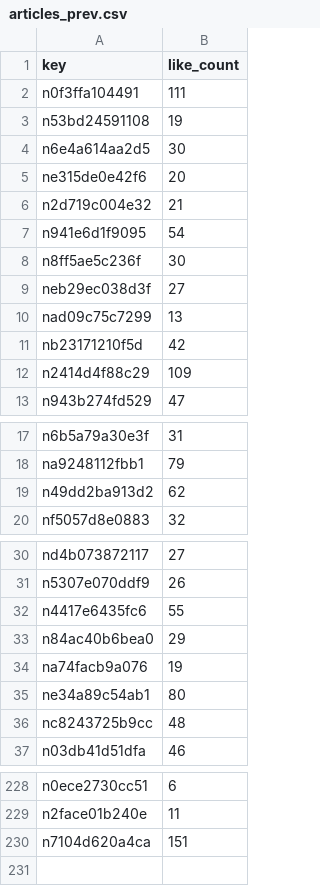
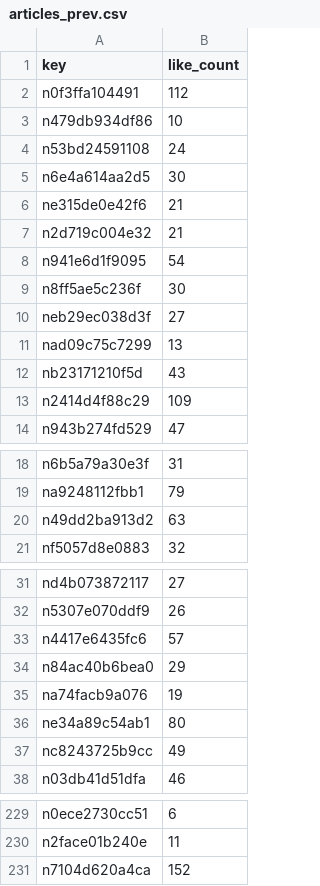
Before and after one commit to hasyamo/note-fan-board, a CSV file: data/crisp_chimp0823/articles_prev.csv, drawn as a sheet; only a part is shown, gaps mark what is left out.

```diff
--- a/data/crisp_chimp0823/articles_prev.csv
+++ b/data/crisp_chimp0823/articles_prev.csv
@@ -1,6 +1,7 @@
 key,like_count
-n0f3ffa104491,111
-n53bd24591108,19
+n0f3ffa104491,112
+n479db934df86,10
+n53bd24591108,24
 n6e4a614aa2d5,30
-ne315de0e42f6,20
+ne315de0e42f6,21
 n2d719c004e32,21
@@ -10,3 +11,3 @@ neb29ec038d3f,27
 nad09c75c7299,13
-nb23171210f5d,42
+nb23171210f5d,43
 n2414d4f88c29,109
@@ -18,3 +19,3 @@ n6b5a79a30e3f,31
 na9248112fbb1,79
-n49dd2ba913d2,62
+n49dd2ba913d2,63
 nf5057d8e0883,32
@@ -31,3 +32,3 @@ nd4b073872117,27
 n5307e070ddf9,26
-n4417e6435fc6,55
+n4417e6435fc6,57
 n84ac40b6bea0,29
@@ -35,3 +36,3 @@ na74facb9a076,19
 ne34a89c54ab1,80
-nc8243725b9cc,48
+nc8243725b9cc,49
 n03db41d51dfa,46
@@ -229,2 +230,2 @@ n0ece2730cc51,6
 n2face01b240e,11
-n7104d620a4ca,151
+n7104d620a4ca,152
```
Also changed, not shown: data/crisp_chimp0823/articles.csv, data/crisp_chimp0823/likes.csv, 13 other files.
